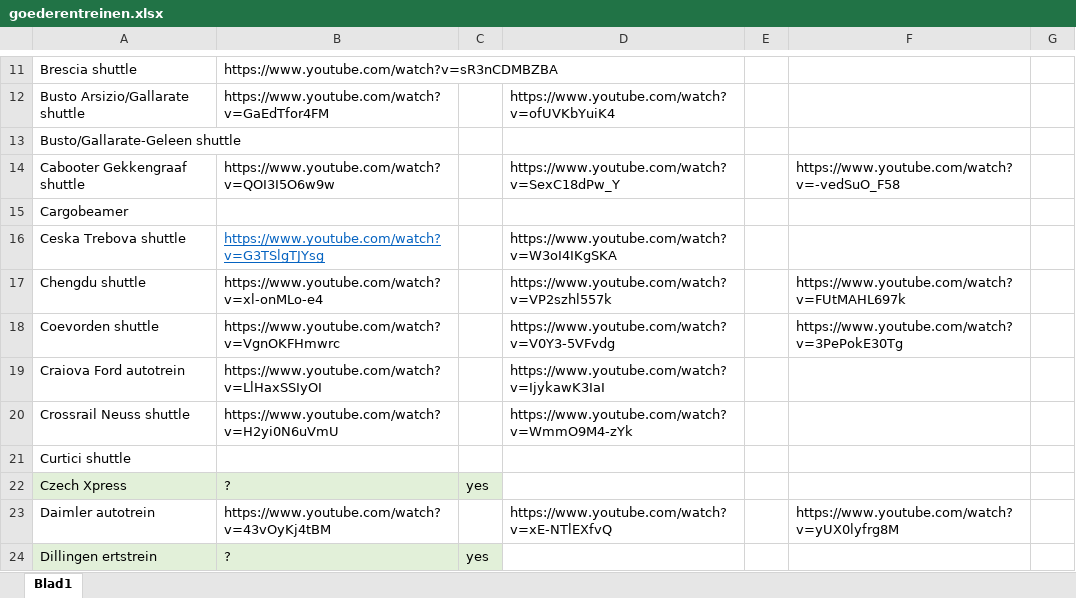
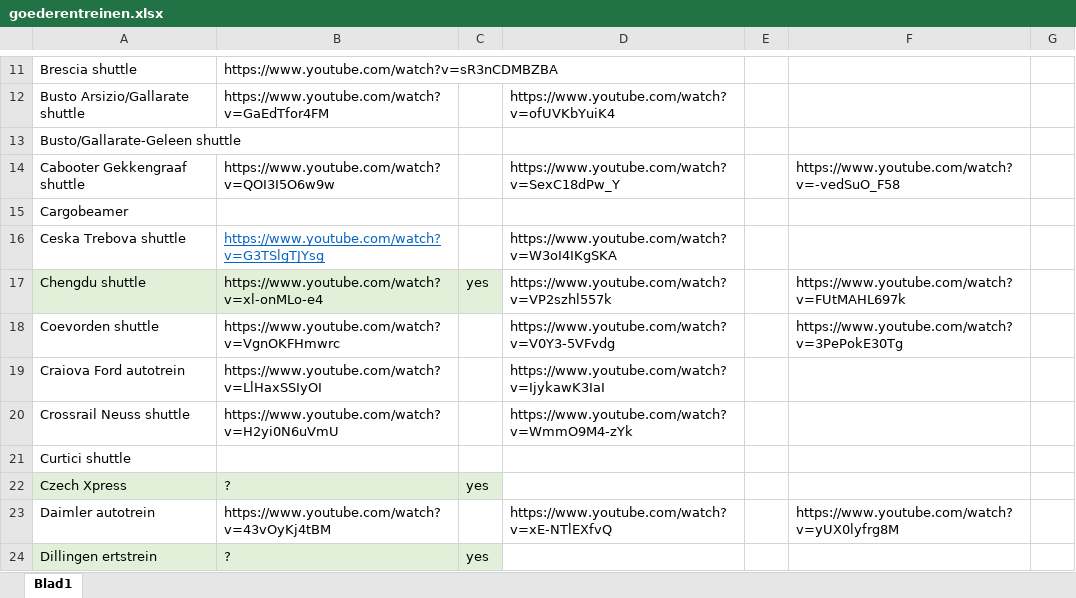
Before and after one commit to tomvand/railworks-quickdrive-nl, an Excel workbook: goederentreinen.xlsx, sheet Blad1, drawn as a sheet; only a part is shown, gaps mark what is left out; values as stored, in another font and other column widths than the file's, no borders; the diff names each change by its address in the sheet, - before the commit and + after, or states it on an @@ line.

Commit message:
[3235] Goederentreinen

```diff
--- a/goederentreinen.xlsx (sheet Blad1)
+++ b/goederentreinen.xlsx (sheet Blad1)
-A17:C17 fill: none
+A17:C17 fill: #E2F0D9
-C17: (empty)
+C17: yes
```
Also changed, not shown: overzicht-2022.xlsx, 24 other files.
